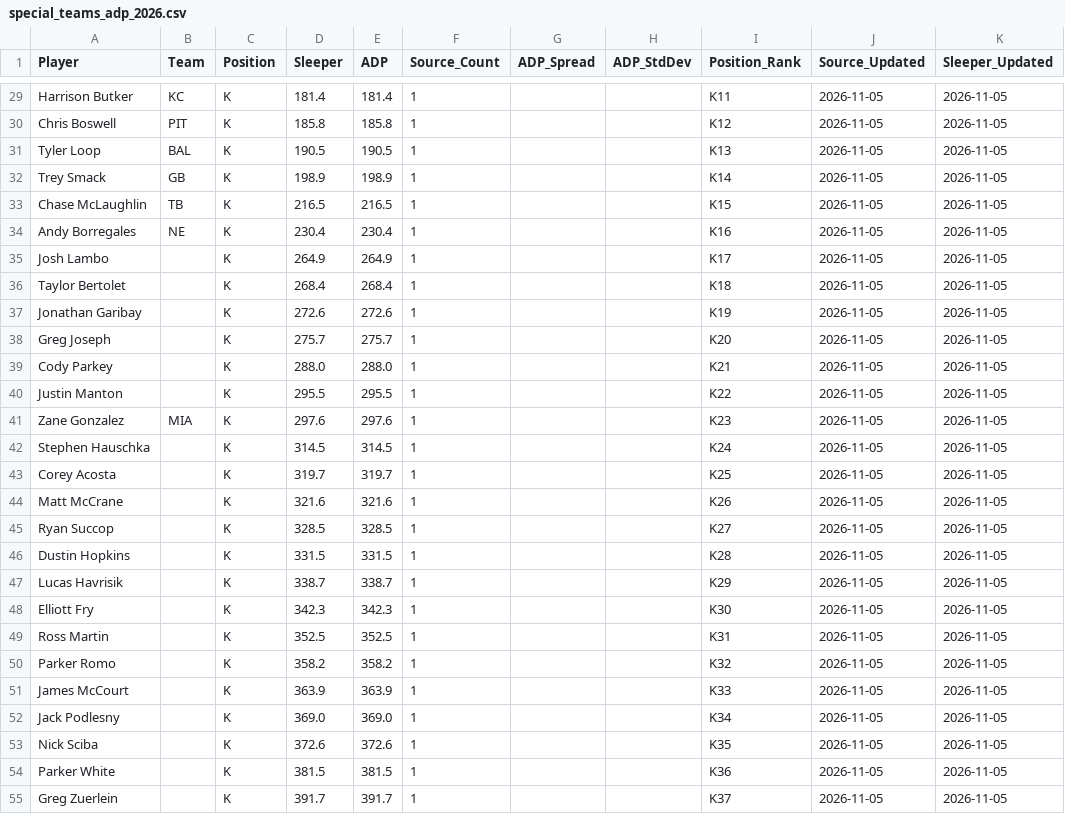
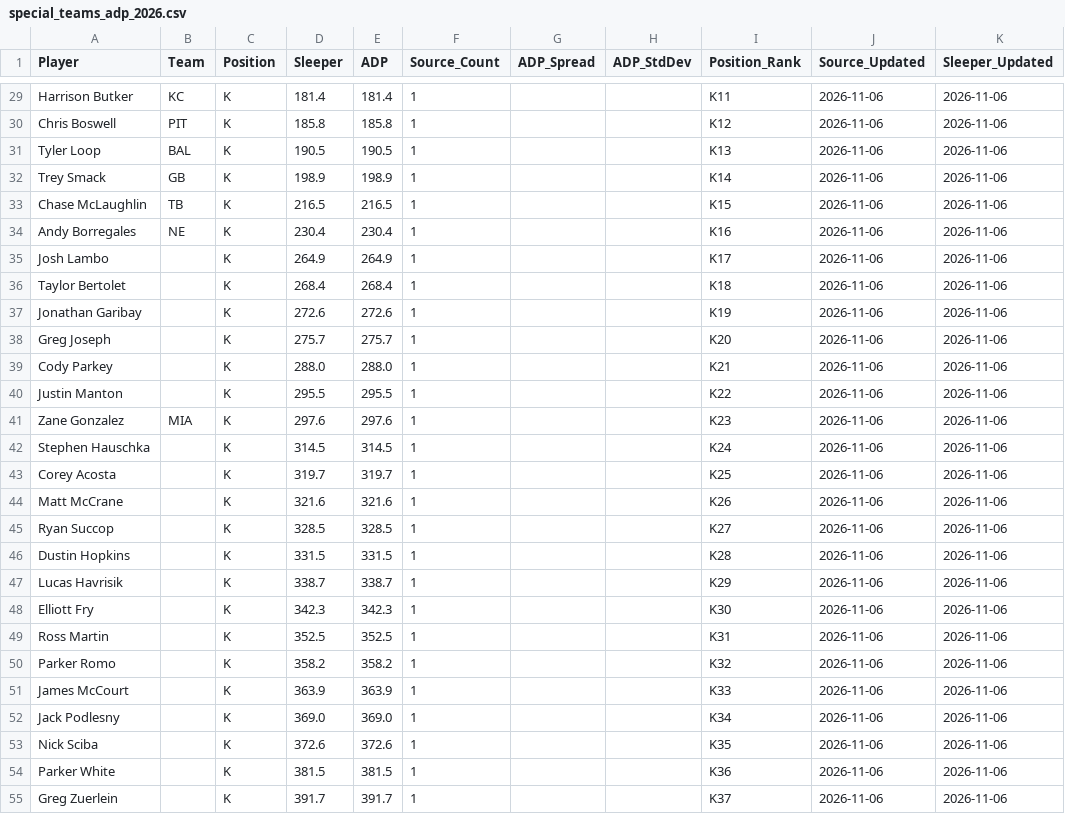
Before and after one commit to RealDiceflame/ProjectFootMoneyball, a CSV file: data/ADP/special_teams_adp_2026.csv, drawn as a sheet; only a part is shown, gaps mark what is left out; the diff covers the shown part only; the diff names each change by its address in the sheet, - before the commit and + after, or states it on an @@ line.

```diff
--- a/data/ADP/special_teams_adp_2026.csv
+++ b/data/ADP/special_teams_adp_2026.csv
-J29:J55 (Source_Updated): 2026-11-05
+J29:J55 (Source_Updated): 2026-11-06
-K29:K55 (Sleeper_Updated): 2026-11-05
+K29:K55 (Sleeper_Updated): 2026-11-06
```
Also changed, not shown: 56 edited cells elsewhere in this file, data/ADP/combined_adp_2026.csv, 7 other files.
